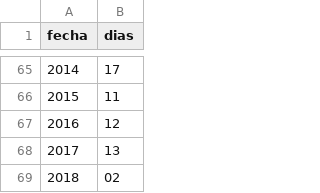
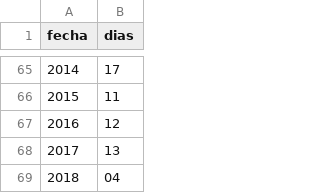
Before and after one commit to vulturno/forno, a CSV file: csv/record-maximas.csv, drawn as a sheet; only a part is shown, gaps mark what is left out.

```diff
--- a/csv/record-maximas.csv
+++ b/csv/record-maximas.csv
@@ -68,2 +68,2 @@ fecha,dias
 2017,13
-2018,02
+2018,04
```
Also changed, not shown: csv/meses-lluvia.csv, csv/temperaturas.csv, 1 other file.
